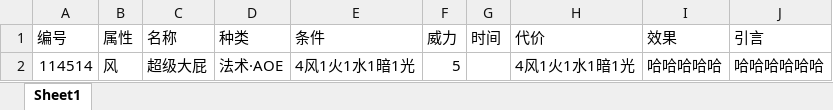
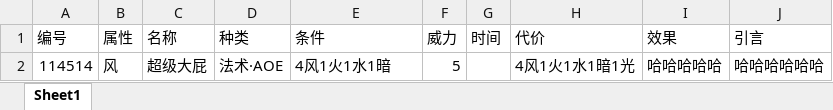
Before and after one commit to Yifeeeeei/Wizard-s-Deck, an Excel workbook: mass_producer/技能.xlsx, sheet Sheet1, drawn as a sheet; values as stored, in another font and other column widths than the file's, no borders; the diff names each change by its address in the sheet, - before the commit and + after, or states it on an @@ line.

```diff
--- a/mass_producer/技能.xlsx (sheet Sheet1)
+++ b/mass_producer/技能.xlsx (sheet Sheet1)
-E2 (条件): 4风1火1水1暗1光
+E2 (条件): 4风1火1水1暗
```
Also changed, not shown: 5 other files.
